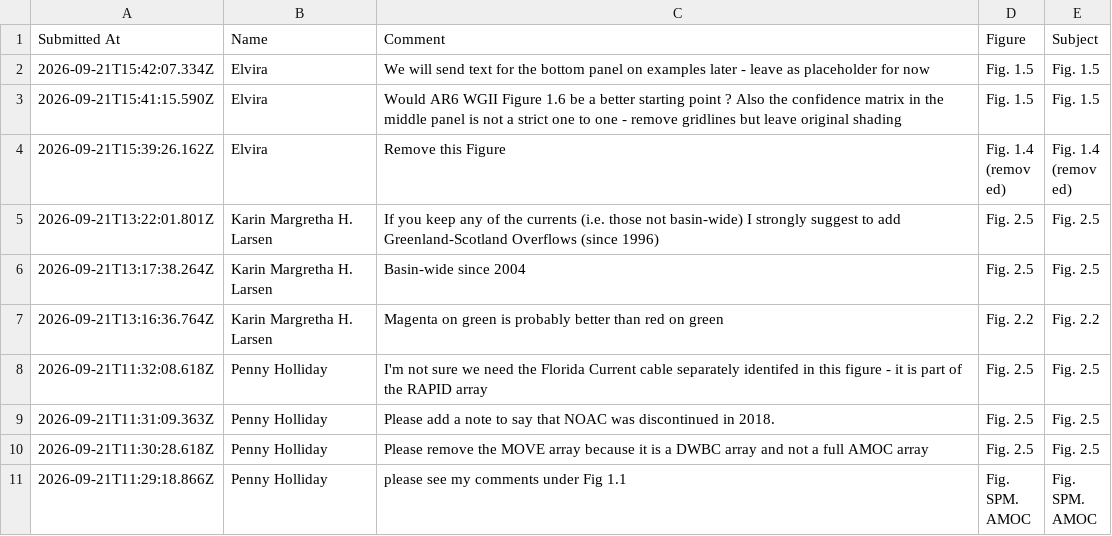
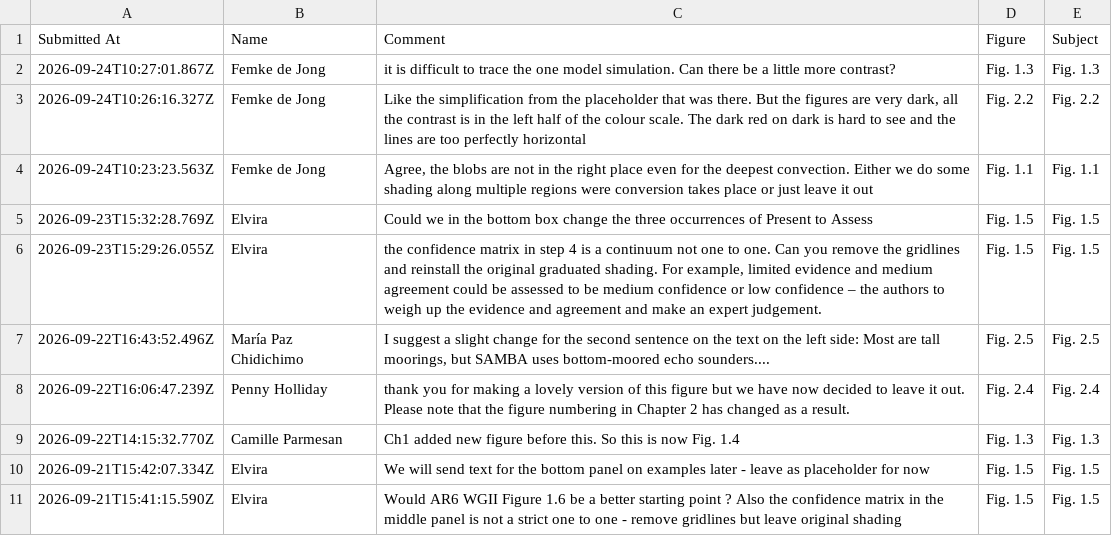
Before and after one commit to andres-alegria/AMOC_Figures_Dashboard, a CSV file: comments.csv, drawn as a sheet; only a part is shown; the shorter side is filled out with more unchanged rows.

Commit message:
Update comments.csv

```diff
--- a/comments.csv
+++ b/comments.csv
@@ -1,2 +1,10 @@
 Submitted At,Name,Comment,Figure,Subject
+2026-09-24T10:27:01.867Z,Femke de Jong,it is difficult to trace the one model simulation. Can there be a little more contrast?,Fig. 1.3,Fig. 1.3
+2026-09-24T10:26:16.327Z,Femke de Jong,"Like the simplification from the placeholder that was there. But the figures are very dark, all the contrast is in the left half of the colour scale. The dark red on dark is hard to see and the lines are too perfectly horizontal",Fig. 2.2,Fig. 2.2
+2026-09-24T10:23:23.563Z,Femke de Jong,"Agree, the blobs are not in the right place even for the deepest convection. Either we do some shading along multiple regions were conversion takes place or just leave it out",Fig. 1.1,Fig. 1.1
+2026-09-23T15:32:28.769Z,Elvira,Could we in the bottom box change the three occurrences of Present to Assess,Fig. 1.5,Fig. 1.5
+2026-09-23T15:29:26.055Z,Elvira,"the confidence matrix in step 4 is a continuum not one to one. Can you remove the gridlines and reinstall the original graduated shading. For example, limited evidence and medium agreement could be assessed to be medium confidence or low confidence – the authors to weigh up the evidence and agreement and make an expert judgement.",Fig. 1.5,Fig. 1.5
+2026-09-22T16:43:52.496Z,María Paz Chidichimo,"I suggest a slight change for the second sentence on the text on the left side: Most are tall moorings, but SAMBA uses bottom-moored echo sounders....",Fig. 2.5,Fig. 2.5
+2026-09-22T16:06:47.239Z,Penny Holliday,thank you for making a lovely version of this figure but we have now decided to leave it out. Please note that the figure numbering in Chapter 2 has changed as a result.,Fig. 2.4,Fig. 2.4
+2026-09-22T14:15:32.770Z,Camille Parmesan,Ch1 added new figure before this.  So this is now Fig. 1.4,Fig. 1.3,Fig. 1.3
 2026-09-21T15:42:07.334Z,Elvira,We will send text for the bottom panel on examples later - leave as placeholder for now,Fig. 1.5,Fig. 1.5
```
